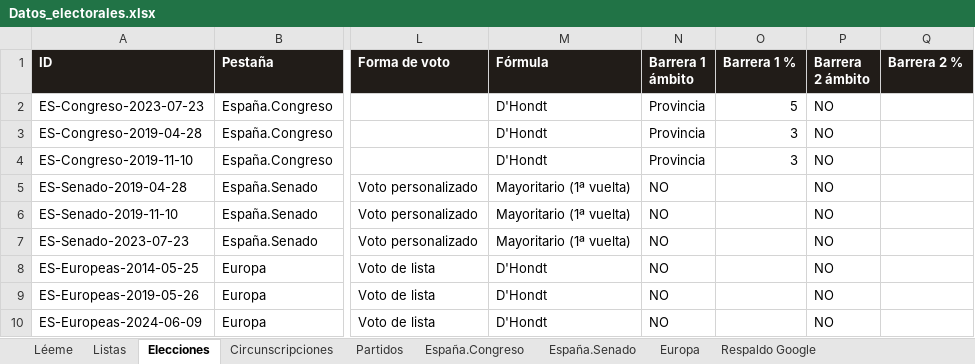
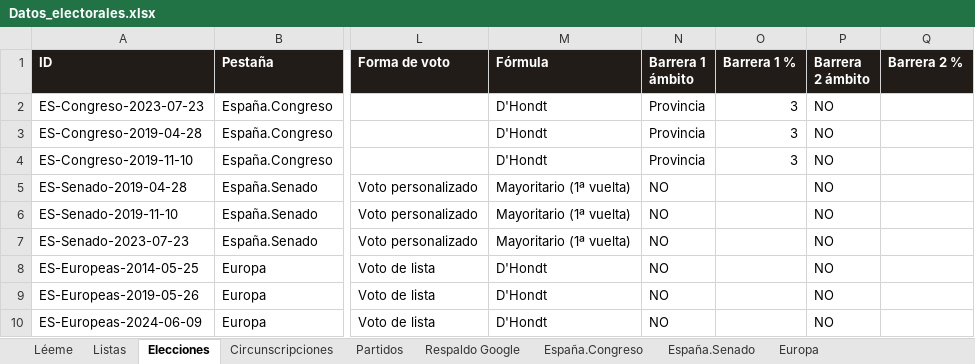
Before and after one commit to RMalumP/Calculadora_electoral, an Excel workbook: datos/Datos_electorales.xlsx, sheet Elecciones, drawn as a sheet; only a part is shown, gaps mark what is left out; values as stored, in another font and other column widths than the file's, no borders; the diff names each change by its address in the sheet, - before the commit and + after, or states it on an @@ line.

```diff
--- a/datos/Datos_electorales.xlsx (sheet Elecciones)
+++ b/datos/Datos_electorales.xlsx (sheet Elecciones)
@@ sheet tab order changed: Léeme | Listas | Elecciones | Circunscripciones | Partidos | Respaldo Google | España.Congreso | España.Senado | Europa @@
-O2 (Barrera 1 %): 5
+O2 (Barrera 1 %): 3
```
Also changed, not shown: sheet Léeme, 2 other files.
